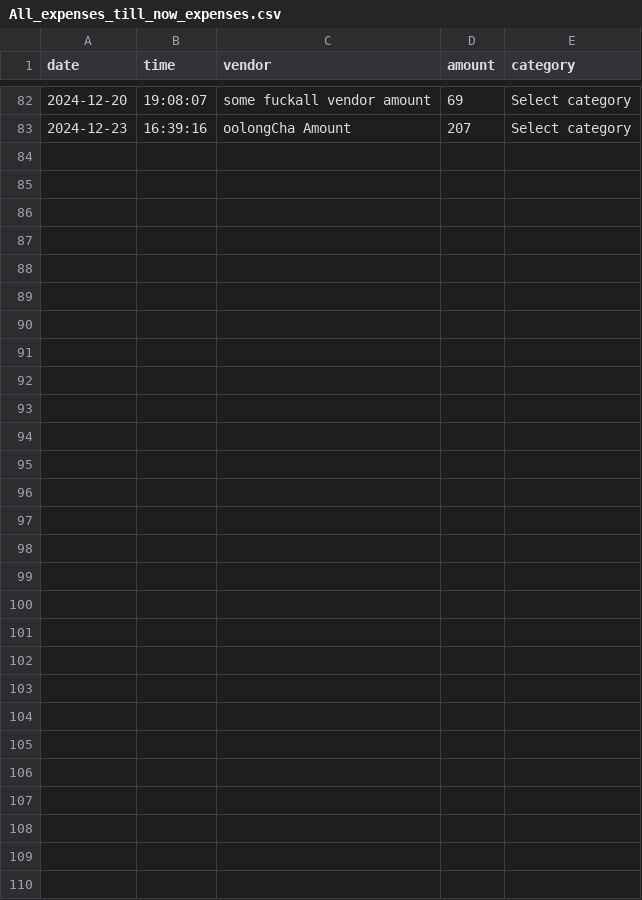
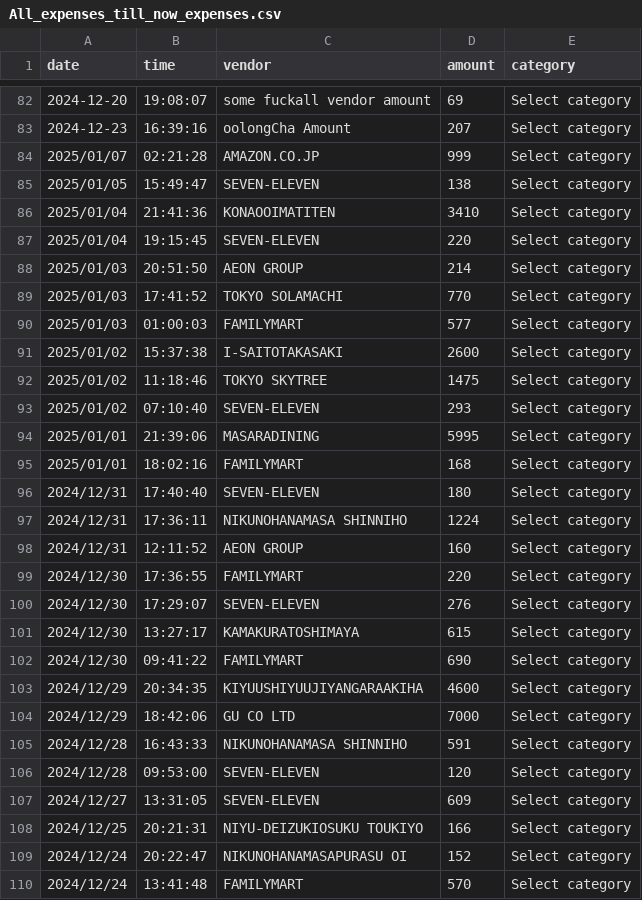
Before and after one commit to sciencestoked/automated-expense-tracker, a CSV file: data/csvs/All_expenses_till_now_expenses.csv, drawn as a sheet; only a part is shown, gaps mark what is left out; the diff names each change by its address in the sheet, - before the commit and + after, or states it on an @@ line.

```diff
--- a/data/csvs/All_expenses_till_now_expenses.csv
+++ b/data/csvs/All_expenses_till_now_expenses.csv
+row 84: 2025/01/07 | 02:21:28 | AMAZON.CO.JP | 999 | Select category
+row 85: 2025/01/05 | 15:49:47 | SEVEN-ELEVEN | 138 | Select category
+row 86: 2025/01/04 | 21:41:36 | KONAOOIMATITEN | 3410 | Select category
+row 87: 2025/01/04 | 19:15:45 | SEVEN-ELEVEN | 220 | Select category
+row 88: 2025/01/03 | 20:51:50 | AEON GROUP | 214 | Select category
+row 89: 2025/01/03 | 17:41:52 | TOKYO SOLAMACHI | 770 | Select category
+row 90: 2025/01/03 | 01:00:03 | FAMILYMART | 577 | Select category
+row 91: 2025/01/02 | 15:37:38 | I-SAITOTAKASAKI | 2600 | Select category
+row 92: 2025/01/02 | 11:18:46 | TOKYO SKYTREE | 1475 | Select category
+row 93: 2025/01/02 | 07:10:40 | SEVEN-ELEVEN | 293 | Select category
+row 94: 2025/01/01 | 21:39:06 | MASARADINING | 5995 | Select category
+row 95: 2025/01/01 | 18:02:16 | FAMILYMART | 168 | Select category
+row 96: 2024/12/31 | 17:40:40 | SEVEN-ELEVEN | 180 | Select category
+row 97: 2024/12/31 | 17:36:11 | NIKUNOHANAMASA SHINNIHO | 1224 | Select category
+row 98: 2024/12/31 | 12:11:52 | AEON GROUP | 160 | Select category
+row 99: 2024/12/30 | 17:36:55 | FAMILYMART | 220 | Select category
+row 100: 2024/12/30 | 17:29:07 | SEVEN-ELEVEN | 276 | Select category
+row 101: 2024/12/30 | 13:27:17 | KAMAKURATOSHIMAYA | 615 | Select category
+row 102: 2024/12/30 | 09:41:22 | FAMILYMART | 690 | Select category
+row 103: 2024/12/29 | 20:34:35 | KIYUUSHIYUUJIYANGARAAKIHA | 4600 | Select category
+row 104: 2024/12/29 | 18:42:06 | GU CO LTD | 7000 | Select category
+row 105: 2024/12/28 | 16:43:33 | NIKUNOHANAMASA SHINNIHO | 591 | Select category
+row 106: 2024/12/28 | 09:53:00 | SEVEN-ELEVEN | 120 | Select category
+row 107: 2024/12/27 | 13:31:05 | SEVEN-ELEVEN | 609 | Select category
+row 108: 2024/12/25 | 20:21:31 | NIYU-DEIZUKIOSUKU TOUKIYO | 166 | Select category
+row 109: 2024/12/24 | 20:22:47 | NIKUNOHANAMASAPURASU OI | 152 | Select category
+row 110: 2024/12/24 | 13:41:48 | FAMILYMART | 570 | Select category
```
Also changed, not shown: 2 other files.
